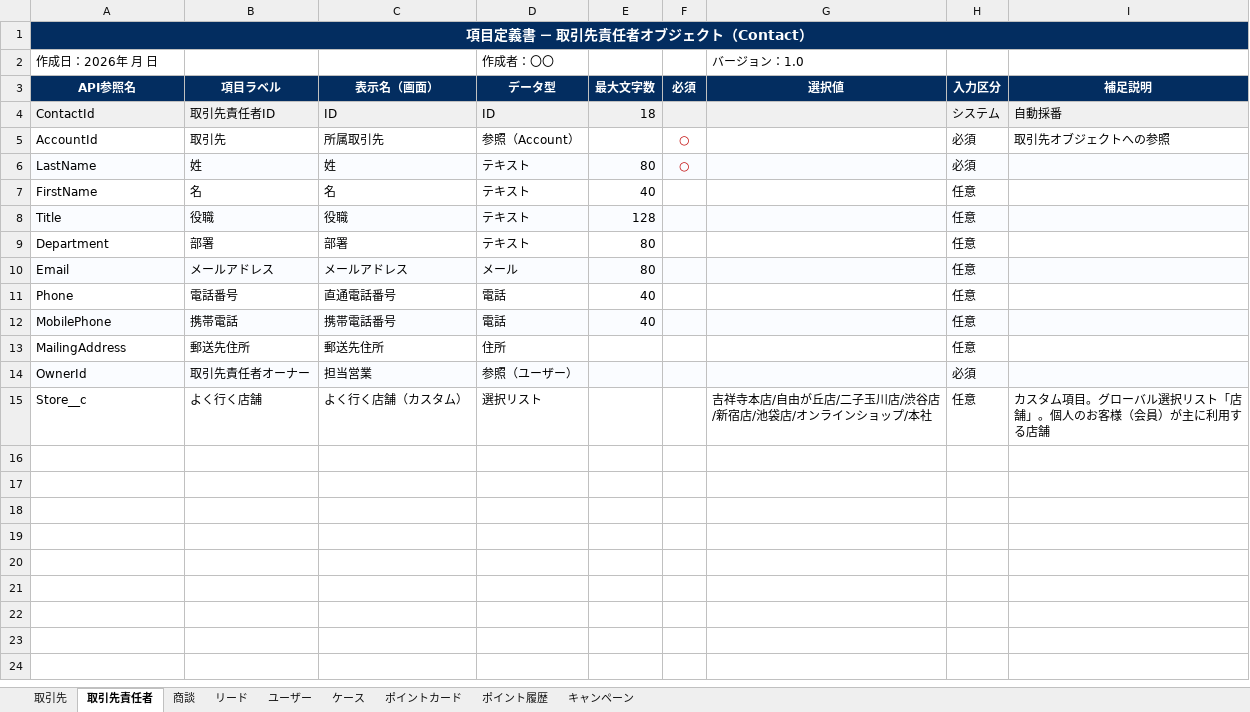
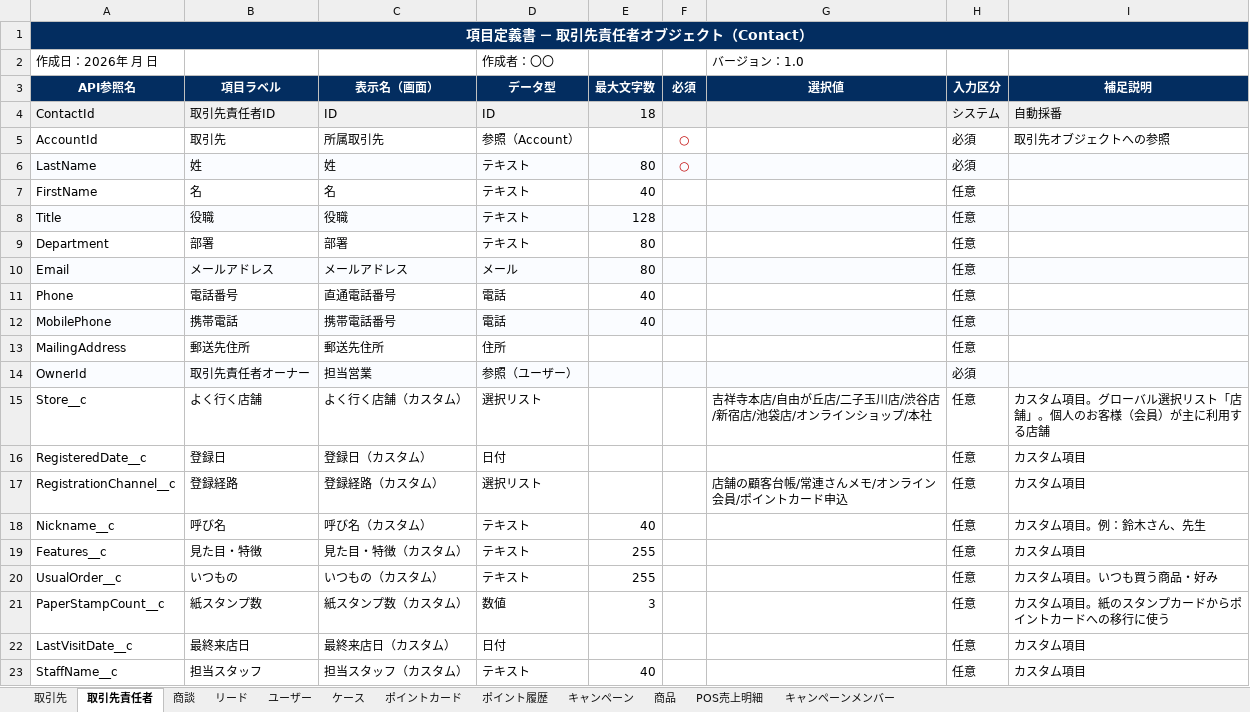
Before and after one commit to t-noguchi-bf/OnSiteC, an Excel workbook: docs/項目定義書.xlsx, sheet 取引先責任者, drawn as a sheet; values as stored, in another font and other column widths than the file's, no borders; the diff names each change by its address in the sheet, - before the commit and + after, or states it on an @@ line.

```diff
--- a/docs/項目定義書.xlsx (sheet 取引先責任者)
+++ b/docs/項目定義書.xlsx (sheet 取引先責任者)
+sheet tab: 商品
+sheet tab: POS売上明細
+sheet tab: キャンペーンメンバー
+row 16: RegisteredDate__c | 登録日 | 登録日（カスタム） | 日付 |  |  |  | 任意 | カスタム項目
+row 17: RegistrationChannel__c | 登録経路 | 登録経路（カスタム） | 選択リスト |  |  | 店舗の顧客台帳/常連さんメモ/オンライン会員/ポイントカード申込 | 任意 | カスタム項目
+row 18: Nickname__c | 呼び名 | 呼び名（カスタム） | テキスト | 40 |  |  | 任意 | カスタム項目。例：鈴木さん、先生
+row 19: Features__c | 見た目・特徴 | 見た目・特徴（カスタム） | テキスト | 255 |  |  | 任意 | カスタム項目
+row 20: UsualOrder__c | いつもの | いつもの（カスタム） | テキスト | 255 |  |  | 任意 | カスタム項目。いつも買う商品・好み
+row 21: PaperStampCount__c | 紙スタンプ数 | 紙スタンプ数（カスタム） | 数値 | 3 |  |  | 任意 | カスタム項目。紙のスタンプカードからポイントカードへの移行に使う
+row 22: LastVisitDate__c | 最終来店日 | 最終来店日（カスタム） | 日付 |  |  |  | 任意 | カスタム項目
+row 23: StaffName__c | 担当スタッフ | 担当スタッフ（カスタム） | テキスト | 40 |  |  | 任意 | カスタム項目
```
Also changed, not shown: sheet ケース, sheet 商談, sheet 取引先, 50 other files.
